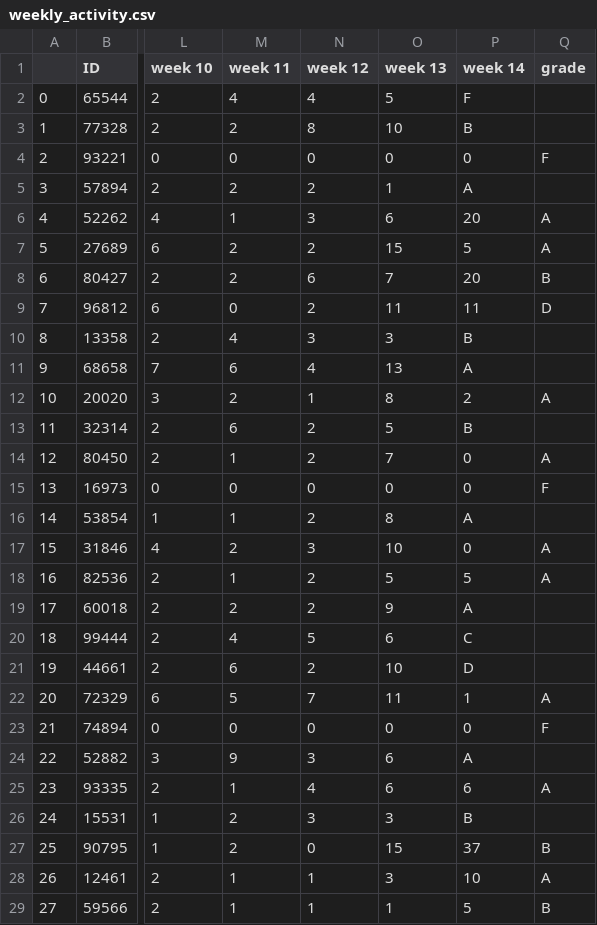
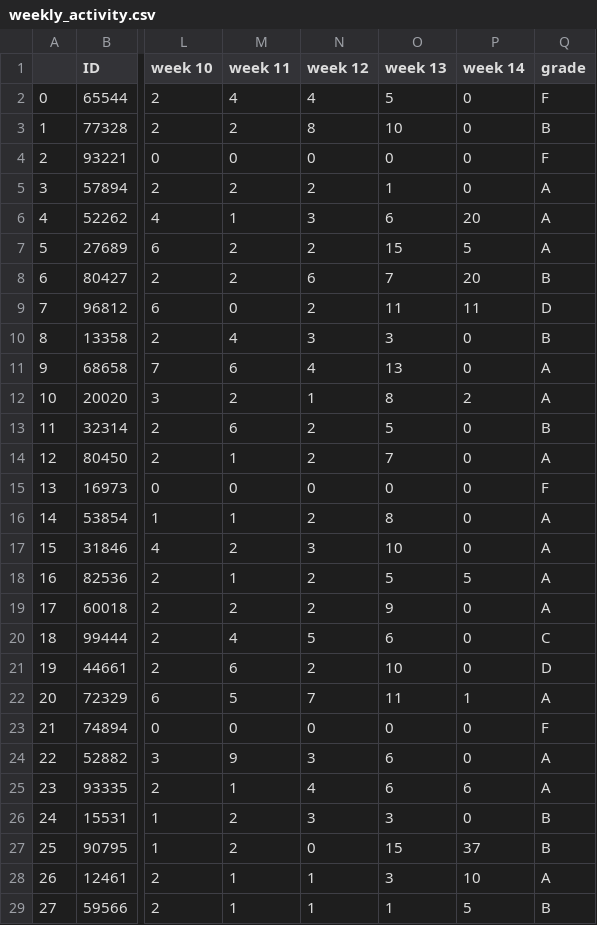
Before and after one commit to hvrlxy/hvrlxy.github.io, a CSV file: assets/datasets/sbg_csv/weekly_activity.csv, drawn as a sheet; only a part is shown, gaps mark what is left out; the diff covers the shown part only; the diff names each change by its address in the sheet, - before the commit and + after, or states it on an @@ line.

Commit message:
Update weekly_activity.csv

```diff
--- a/assets/datasets/sbg_csv/weekly_activity.csv
+++ b/assets/datasets/sbg_csv/weekly_activity.csv
-P2 (week 14): F
+P2 (week 14): 0
-Q2 (grade): (empty)
+Q2 (grade): F
-P3 (week 14): B
+P3 (week 14): 0
-Q3 (grade): (empty)
+Q3 (grade): B
-P5 (week 14): A
+P5 (week 14): 0
-Q5 (grade): (empty)
+Q5 (grade): A
-P10 (week 14): B
+P10 (week 14): 0
-Q10 (grade): (empty)
+Q10 (grade): B
-P11 (week 14): A
+P11 (week 14): 0
-Q11 (grade): (empty)
+Q11 (grade): A
-P13 (week 14): B
+P13 (week 14): 0
-Q13 (grade): (empty)
+Q13 (grade): B
-P16 (week 14): A
+P16 (week 14): 0
-Q16 (grade): (empty)
+Q16 (grade): A
-P19 (week 14): A
+P19 (week 14): 0
-Q19 (grade): (empty)
+Q19 (grade): A
-P20 (week 14): C
+P20 (week 14): 0
-Q20 (grade): (empty)
+Q20 (grade): C
-P21 (week 14): D
+P21 (week 14): 0
-Q21 (grade): (empty)
+Q21 (grade): D
-P24 (week 14): A
+P24 (week 14): 0
-Q24 (grade): (empty)
+Q24 (grade): A
-P26 (week 14): B
+P26 (week 14): 0
-Q26 (grade): (empty)
+Q26 (grade): B
```
Also changed, not shown: 96 edited cells elsewhere in this file.
